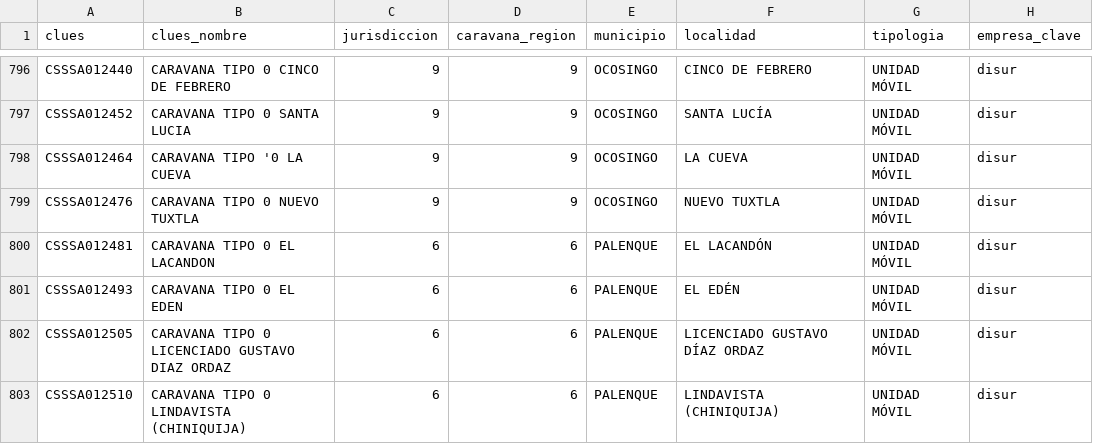
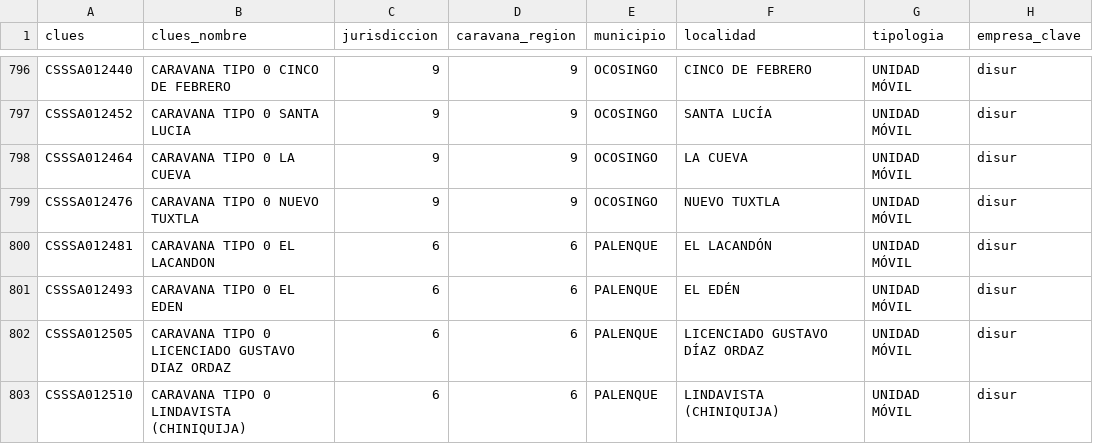
Before and after one commit to XXAI/X2-A, a CSV file: storage/app/seeds/configuracion.csv, drawn as a sheet; only a part is shown, gaps mark what is left out; the diff names each change by its address in the sheet, - before the commit and + after, or states it on an @@ line.

Commit message:
agregado control de actas por separado para exfarma, y correcion de seeder de usuarios y configuracion

```diff
--- a/storage/app/seeds/configuracion.csv
+++ b/storage/app/seeds/configuracion.csv
-B798 (clues_nombre): CARAVANA TIPO '0 LA CUEVA
+B798 (clues_nombre): CARAVANA TIPO 0 LA CUEVA
```
Also changed, not shown: storage/app/seeds/usuarios-clues.csv, 2 other files.
